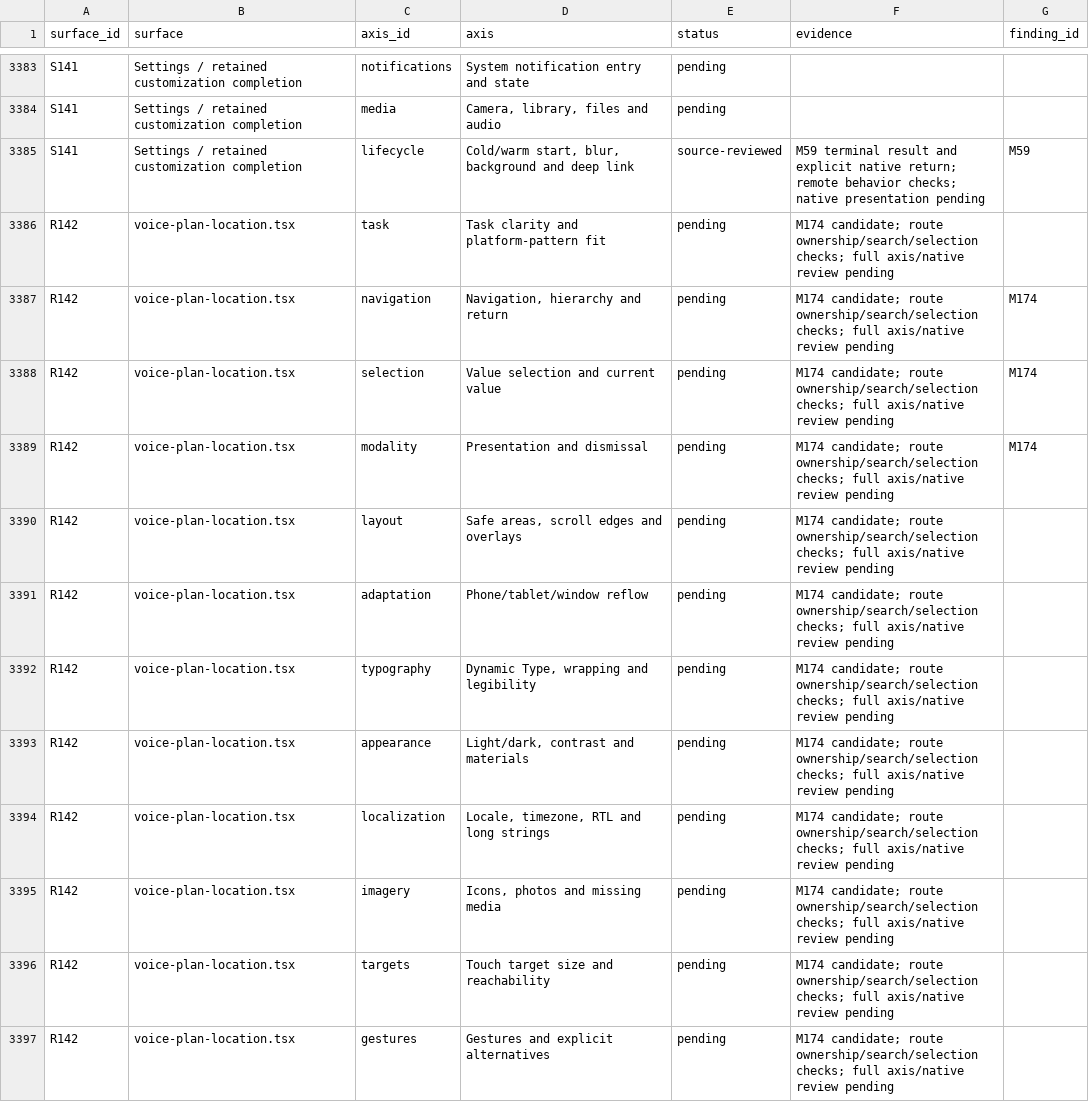
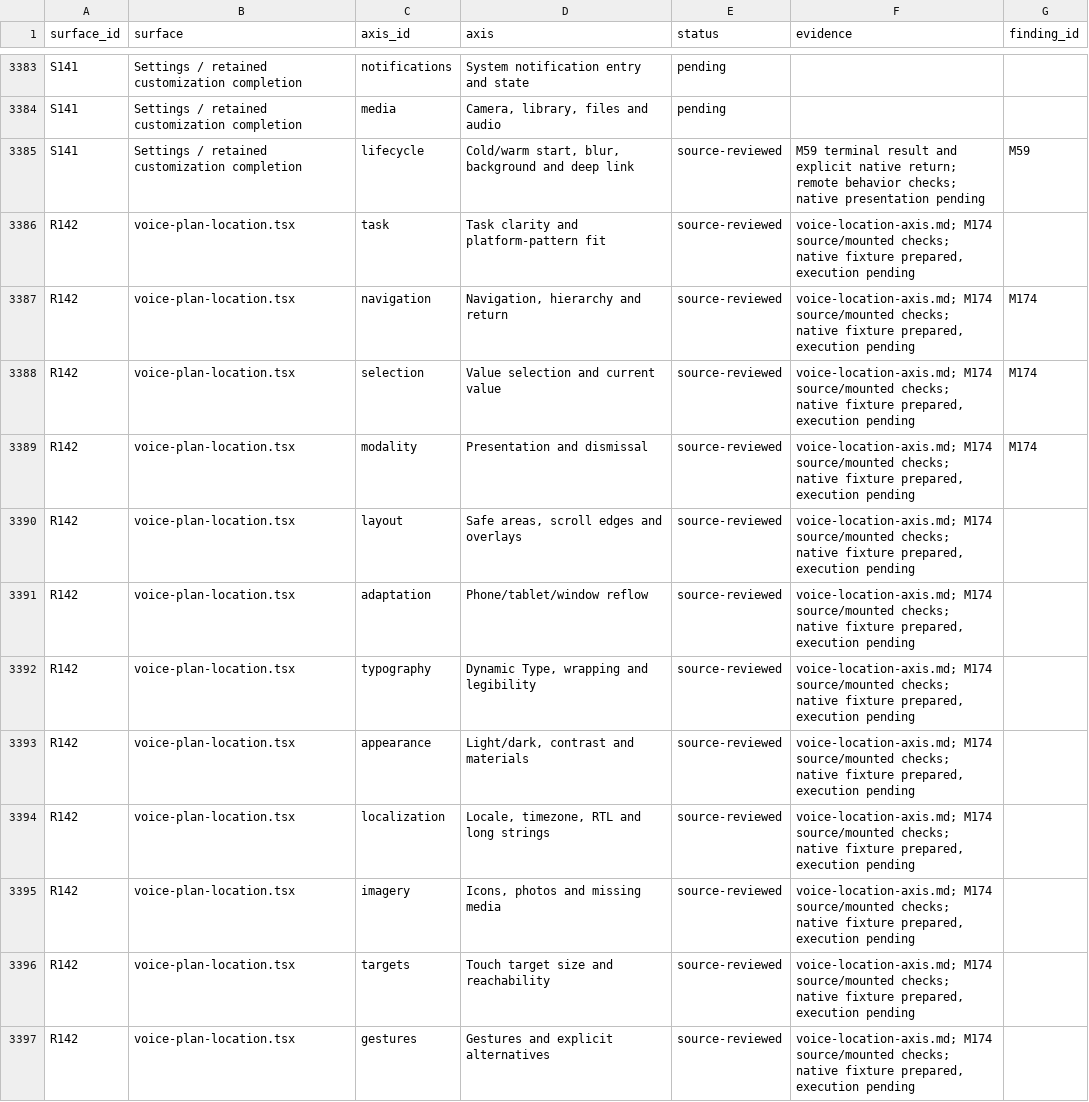
Before and after one commit to elsell/stuffstash, a CSV file: docs/reports/mobile-ui-remediation-2026-09-14/matrix.csv, drawn as a sheet; only a part is shown, gaps mark what is left out; the diff covers the shown part only.

Commit message:
test(mobile): exercise native proposal location selection

```diff
--- a/docs/reports/mobile-ui-remediation-2026-09-14/matrix.csv
+++ b/docs/reports/mobile-ui-remediation-2026-09-14/matrix.csv
@@ -3385,13 +3385,13 @@ S141,Settings / retained customization completion,media,"Camera, library, files
 S141,Settings / retained customization completion,lifecycle,"Cold/warm start, blur, background and deep link",source-reviewed,M59 terminal result and explicit native return; remote behavior checks; native presentation pending,M59
-R142,voice-plan-location.tsx,task,Task clarity and platform-pattern fit,pending,M174 candidate; route ownership/search/selection checks; full axis/native review pending,
-R142,voice-plan-location.tsx,navigation,"Navigation, hierarchy and return",pending,M174 candidate; route ownership/search/selection checks; full axis/native review pending,M174
-R142,voice-plan-location.tsx,selection,Value selection and current value,pending,M174 candidate; route ownership/search/selection checks; full axis/native review pending,M174
-R142,voice-plan-location.tsx,modality,Presentation and dismissal,pending,M174 candidate; route ownership/search/selection checks; full axis/native review pending,M174
-R142,voice-plan-location.tsx,layout,"Safe areas, scroll edges and overlays",pending,M174 candidate; route ownership/search/selection checks; full axis/native review pending,
-R142,voice-plan-location.tsx,adaptation,Phone/tablet/window reflow,pending,M174 candidate; route ownership/search/selection checks; full axis/native review pending,
-R142,voice-plan-location.tsx,typography,"Dynamic Type, wrapping and legibility",pending,M174 candidate; route ownership/search/selection checks; full axis/native review pending,
-R142,voice-plan-location.tsx,appearance,"Light/dark, contrast and materials",pending,M174 candidate; route ownership/search/selection checks; full axis/native review pending,
-R142,voice-plan-location.tsx,localization,"Locale, timezone, RTL and long strings",pending,M174 candidate; route ownership/search/selection checks; full axis/native review pending,
-R142,voice-plan-location.tsx,imagery,"Icons, photos and missing media",pending,M174 candidate; route ownership/search/selection checks; full axis/native review pending,
-R142,voice-plan-location.tsx,targets,Touch target size and reachability,pending,M174 candidate; route ownership/search/selection checks; full axis/native review pending,
-R142,voice-plan-location.tsx,gestures,Gestures and explicit alternatives,pending,M174 candidate; route ownership/search/selection checks; full axis/native review pending,
+R142,voice-plan-location.tsx,task,Task clarity and platform-pattern fit,source-reviewed,"voice-location-axis.md; M174 source/mounted checks; native fixture prepared, execution pending",
+R142,voice-plan-location.tsx,navigation,"Navigation, hierarchy and return",source-reviewed,"voice-location-axis.md; M174 source/mounted checks; native fixture prepared, execution pending",M174
+R142,voice-plan-location.tsx,selection,Value selection and current value,source-reviewed,"voice-location-axis.md; M174 source/mounted checks; native fixture prepared, execution pending",M174
+R142,voice-plan-location.tsx,modality,Presentation and dismissal,source-reviewed,"voice-location-axis.md; M174 source/mounted checks; native fixture prepared, execution pending",M174
+R142,voice-plan-location.tsx,layout,"Safe areas, scroll edges and overlays",source-reviewed,"voice-location-axis.md; M174 source/mounted checks; native fixture prepared, execution pending",
+R142,voice-plan-location.tsx,adaptation,Phone/tablet/window reflow,source-reviewed,"voice-location-axis.md; M174 source/mounted checks; native fixture prepared, execution pending",
+R142,voice-plan-location.tsx,typography,"Dynamic Type, wrapping and legibility",source-reviewed,"voice-location-axis.md; M174 source/mounted checks; native fixture prepared, execution pending",
+R142,voice-plan-location.tsx,appearance,"Light/dark, contrast and materials",source-reviewed,"voice-location-axis.md; M174 source/mounted checks; native fixture prepared, execution pending",
+R142,voice-plan-location.tsx,localization,"Locale, timezone, RTL and long strings",source-reviewed,"voice-location-axis.md; M174 source/mounted checks; native fixture prepared, execution pending",
+R142,voice-plan-location.tsx,imagery,"Icons, photos and missing media",source-reviewed,"voice-location-axis.md; M174 source/mounted checks; native fixture prepared, execution pending",
+R142,voice-plan-location.tsx,targets,Touch target size and reachability,source-reviewed,"voice-location-axis.md; M174 source/mounted checks; native fixture prepared, execution pending",
+R142,voice-plan-location.tsx,gestures,Gestures and explicit alternatives,source-reviewed,"voice-location-axis.md; M174 source/mounted checks; native fixture prepared, execution pending",
```
Also changed, not shown: 24 edited cells elsewhere in this file, 12 other files.
